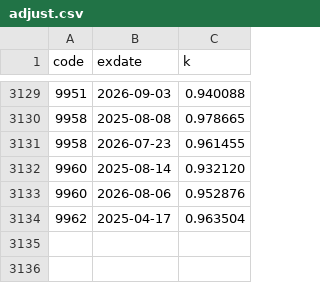
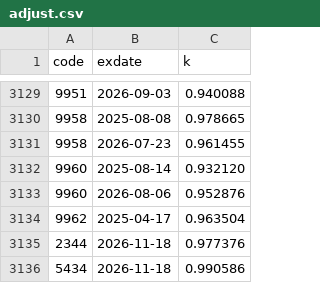
Before and after one commit to jrnobleyou-lgtm/tw-stock-pattern, a CSV file: data/adjust.csv, drawn as a sheet; only a part is shown, gaps mark what is left out.

```diff
--- a/data/adjust.csv
+++ b/data/adjust.csv
@@ -3134 +3134,3 @@ code,exdate,k
 9962,2025-04-17,0.963504
+2344,2026-11-18,0.977376
+5434,2026-11-18,0.990586
```
Also changed, not shown: 7 other files.
